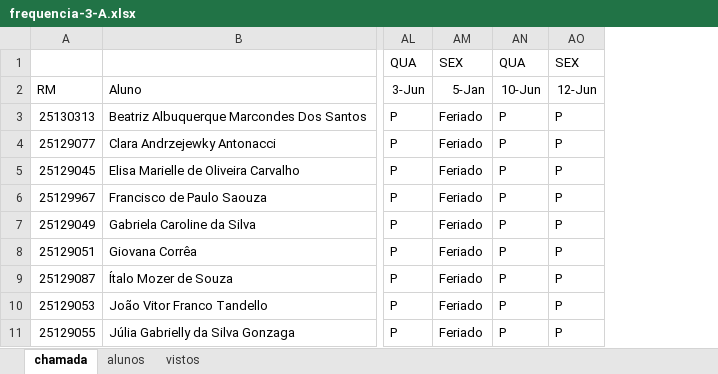
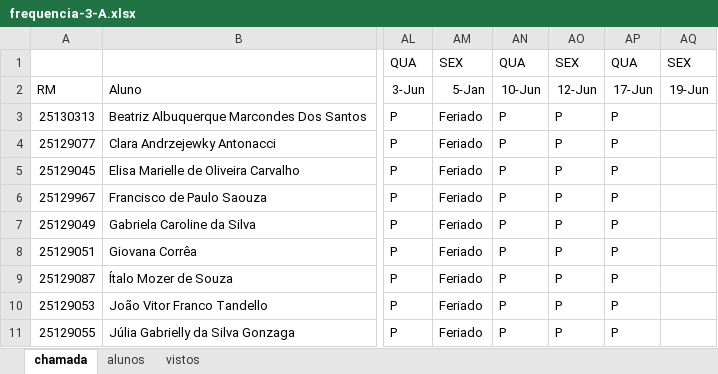
Before and after one commit to wellifabio/senai2026, an Excel workbook: ds/turmas/2DES_A/frequencia-3-A.xlsx, sheet chamada, drawn as a sheet; only a part is shown, gaps mark what is left out; values as stored, in another font and other column widths than the file's, no borders; conditional formats not drawn; the diff names each change by its address in the sheet, - before the commit and + after, or states it on an @@ line.

```diff
--- a/ds/turmas/2DES_A/frequencia-3-A.xlsx (sheet chamada)
+++ b/ds/turmas/2DES_A/frequencia-3-A.xlsx (sheet chamada)
+column AP, rows 1-11: QUA | 17-Jun | P | P | P | P | P | P | P | P | P
+column AQ, rows 1-2: SEX | 19-Jun
```
Also changed, not shown: ds/turmas/2DES_B/frequencia-3-B.xlsx, 2 other files.
